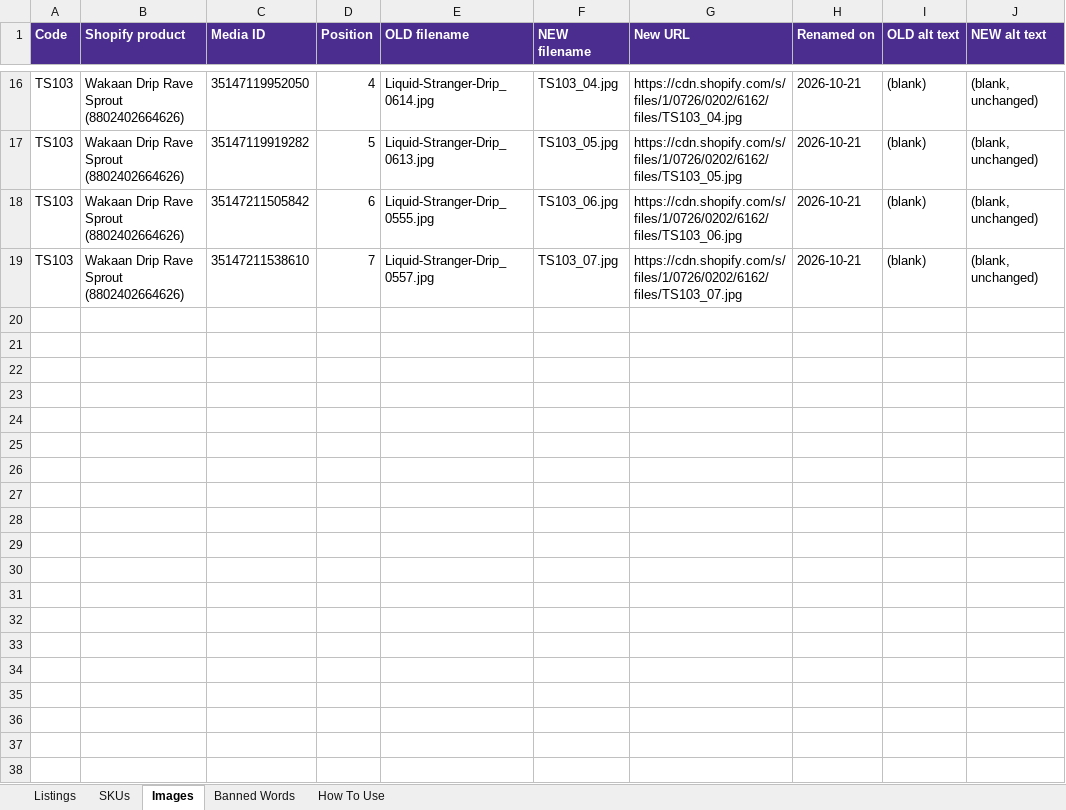
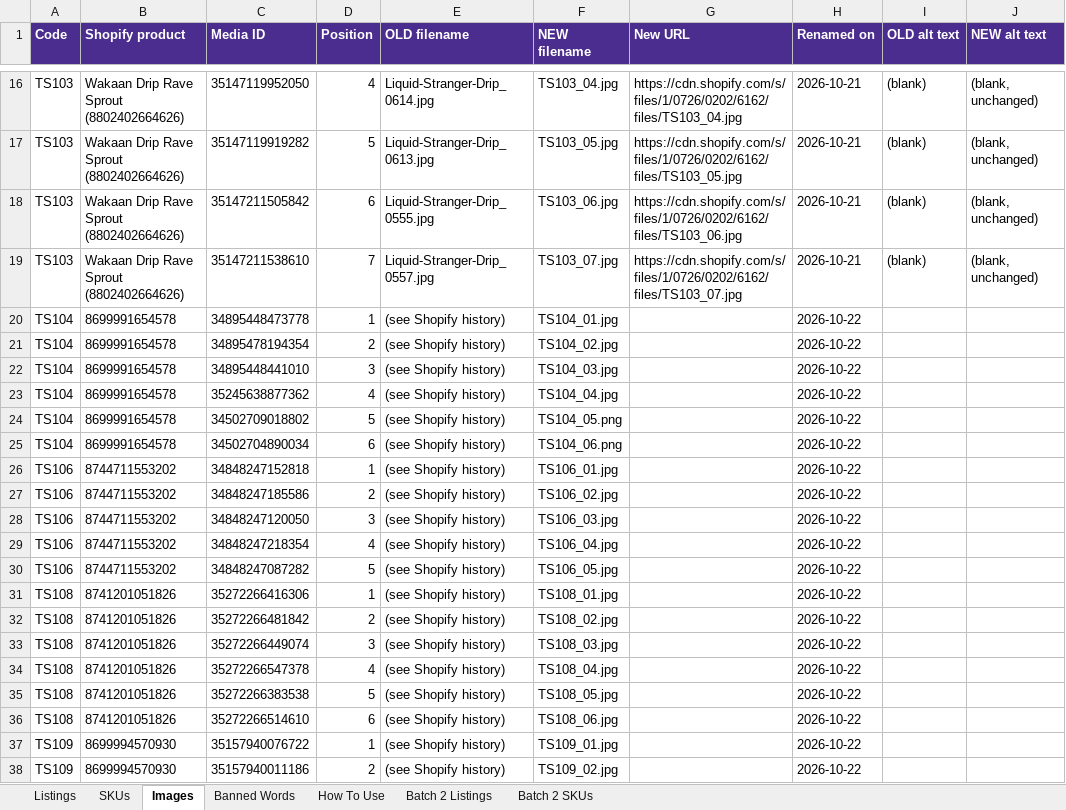
Before and after one commit to meowyoudoin-92/product-listings, an Excel workbook: TikTok_Cleanup/TikTok_Pilot_5.xlsx, sheet Images, drawn as a sheet; only a part is shown, gaps mark what is left out; values as stored, in another font and other column widths than the file's, no borders; the diff covers the shown part only; the diff names each change by its address in the sheet, - before the commit and + after, or states it on an @@ line.

```diff
--- a/TikTok_Cleanup/TikTok_Pilot_5.xlsx (sheet Images)
+++ b/TikTok_Cleanup/TikTok_Pilot_5.xlsx (sheet Images)
+sheet tab: Batch 2 Listings
+sheet tab: Batch 2 SKUs
+row 20: TS104 | 8699991654578 | 34895448473778 | 1 | (see Shopify history) | TS104_01.jpg |  | 2026-10-22
+row 21: TS104 | 8699991654578 | 34895478194354 | 2 | (see Shopify history) | TS104_02.jpg |  | 2026-10-22
+row 22: TS104 | 8699991654578 | 34895448441010 | 3 | (see Shopify history) | TS104_03.jpg |  | 2026-10-22
+row 23: TS104 | 8699991654578 | 35245638877362 | 4 | (see Shopify history) | TS104_04.jpg |  | 2026-10-22
+row 24: TS104 | 8699991654578 | 34502709018802 | 5 | (see Shopify history) | TS104_05.png |  | 2026-10-22
+row 25: TS104 | 8699991654578 | 34502704890034 | 6 | (see Shopify history) | TS104_06.png |  | 2026-10-22
+row 26: TS106 | 8744711553202 | 34848247152818 | 1 | (see Shopify history) | TS106_01.jpg |  | 2026-10-22
+row 27: TS106 | 8744711553202 | 34848247185586 | 2 | (see Shopify history) | TS106_02.jpg |  | 2026-10-22
+row 28: TS106 | 8744711553202 | 34848247120050 | 3 | (see Shopify history) | TS106_03.jpg |  | 2026-10-22
+row 29: TS106 | 8744711553202 | 34848247218354 | 4 | (see Shopify history) | TS106_04.jpg |  | 2026-10-22
+row 30: TS106 | 8744711553202 | 34848247087282 | 5 | (see Shopify history) | TS106_05.jpg |  | 2026-10-22
+row 31: TS108 | 8741201051826 | 35272266416306 | 1 | (see Shopify history) | TS108_01.jpg |  | 2026-10-22
+row 32: TS108 | 8741201051826 | 35272266481842 | 2 | (see Shopify history) | TS108_02.jpg |  | 2026-10-22
+row 33: TS108 | 8741201051826 | 35272266449074 | 3 | (see Shopify history) | TS108_03.jpg |  | 2026-10-22
+row 34: TS108 | 8741201051826 | 35272266547378 | 4 | (see Shopify history) | TS108_04.jpg |  | 2026-10-22
+row 35: TS108 | 8741201051826 | 35272266383538 | 5 | (see Shopify history) | TS108_05.jpg |  | 2026-10-22
+row 36: TS108 | 8741201051826 | 35272266514610 | 6 | (see Shopify history) | TS108_06.jpg |  | 2026-10-22
+row 37: TS109 | 8699994570930 | 35157940076722 | 1 | (see Shopify history) | TS109_01.jpg |  | 2026-10-22
+row 38: TS109 | 8699994570930 | 35157940011186 | 2 | (see Shopify history) | TS109_02.jpg |  | 2026-10-22
```
Also changed, not shown: 46 added rows elsewhere in this sheet, 1 other file.
